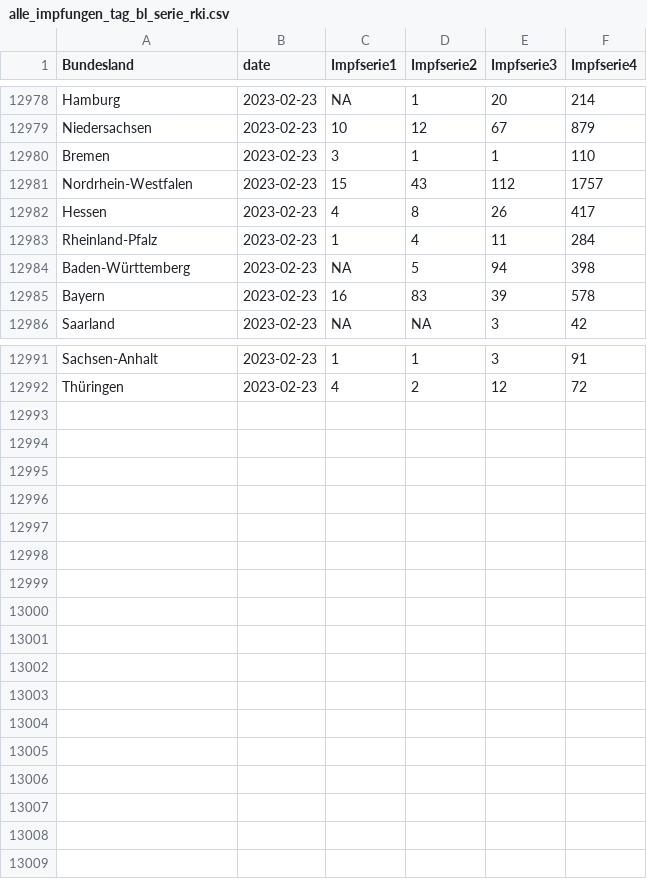
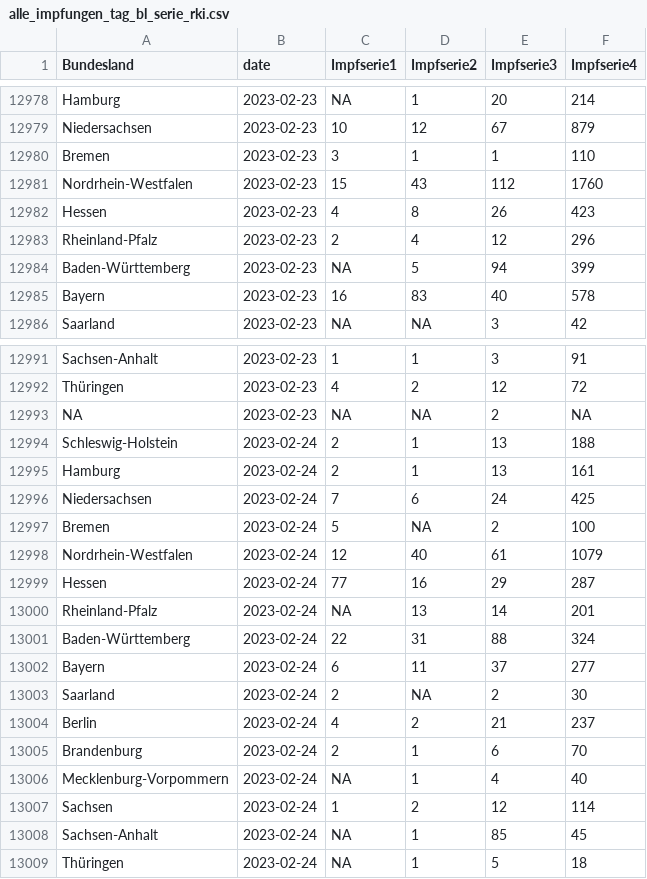
Before and after one commit to zidatalab/covid19dashboard, a CSV file: data/tabledata/alle_impfungen_tag_bl_serie_rki.csv, drawn as a sheet; only a part is shown, gaps mark what is left out; the diff covers the shown part only.

```diff
--- a/data/tabledata/alle_impfungen_tag_bl_serie_rki.csv
+++ b/data/tabledata/alle_impfungen_tag_bl_serie_rki.csv
@@ -12980,7 +12980,7 @@ Niedersachsen,2023-02-23,10,12,67,879
 Bremen,2023-02-23,3,1,1,110
-Nordrhein-Westfalen,2023-02-23,15,43,112,1757
-Hessen,2023-02-23,4,8,26,417
-Rheinland-Pfalz,2023-02-23,1,4,11,284
-Baden-Württemberg,2023-02-23,NA,5,94,398
-Bayern,2023-02-23,16,83,39,578
+Nordrhein-Westfalen,2023-02-23,15,43,112,1760
+Hessen,2023-02-23,4,8,26,423
+Rheinland-Pfalz,2023-02-23,2,4,12,296
+Baden-Württemberg,2023-02-23,NA,5,94,399
+Bayern,2023-02-23,16,83,40,578
 Saarland,2023-02-23,NA,NA,3,42
@@ -12992 +12992,18 @@ Sachsen-Anhalt,2023-02-23,1,1,3,91
 Thüringen,2023-02-23,4,2,12,72
+NA,2023-02-23,NA,NA,2,NA
+Schleswig-Holstein,2023-02-24,2,1,13,188
+Hamburg,2023-02-24,2,1,13,161
+Niedersachsen,2023-02-24,7,6,24,425
+Bremen,2023-02-24,5,NA,2,100
+Nordrhein-Westfalen,2023-02-24,12,40,61,1079
+Hessen,2023-02-24,77,16,29,287
+Rheinland-Pfalz,2023-02-24,NA,13,14,201
+Baden-Württemberg,2023-02-24,22,31,88,324
+Bayern,2023-02-24,6,11,37,277
+Saarland,2023-02-24,2,NA,2,30
+Berlin,2023-02-24,4,2,21,237
+Brandenburg,2023-02-24,2,1,6,70
+Mecklenburg-Vorpommern,2023-02-24,NA,1,4,40
+Sachsen,2023-02-24,1,2,12,114
+Sachsen-Anhalt,2023-02-24,NA,1,85,45
+Thüringen,2023-02-24,NA,1,5,18
```
Also changed, not shown: 40 edited cells elsewhere in this file, data/impfdax/viertimpfungen_praxen.csv, data/moderna_auffr.csv, 3 other files.
